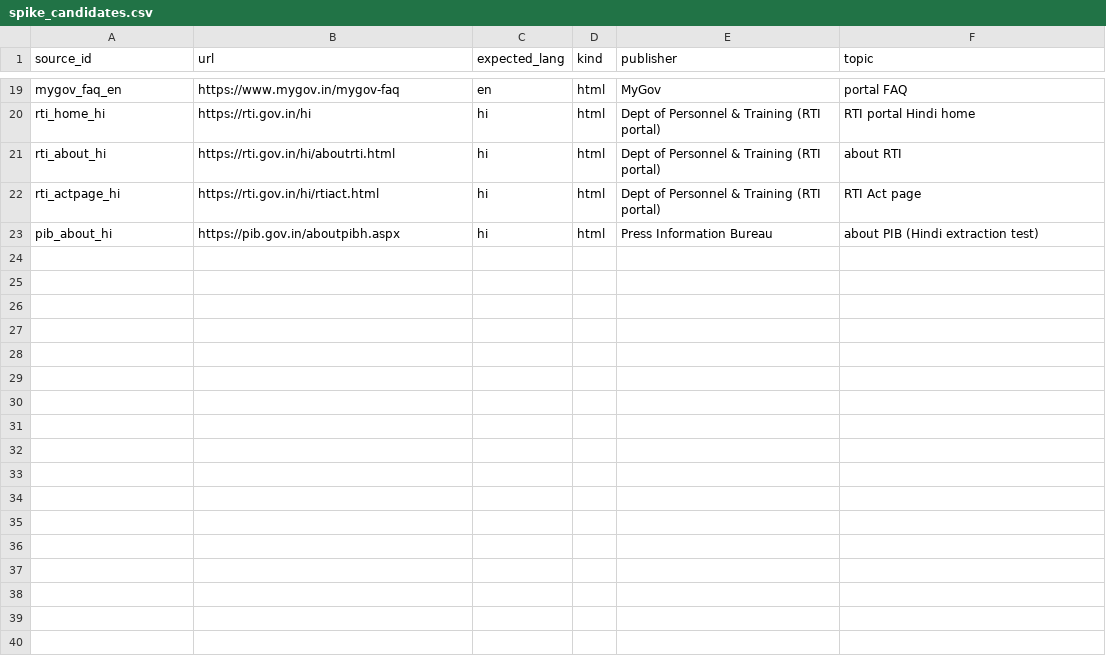
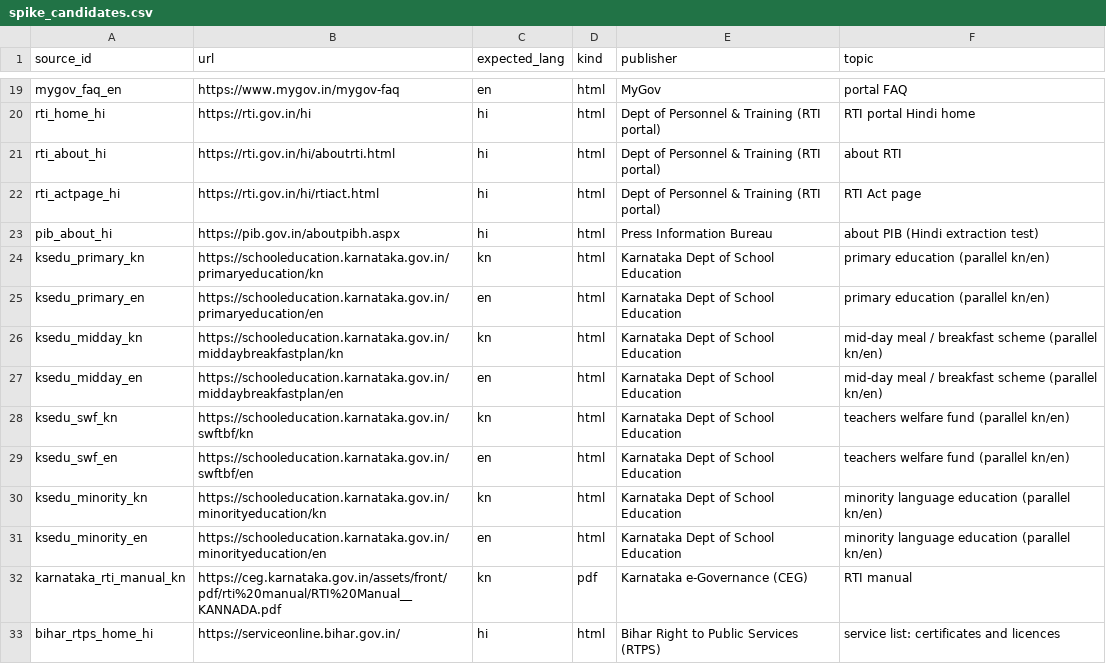
Before and after one commit to pandey0/indicrag, a CSV file: data/spike_candidates.csv, drawn as a sheet; only a part is shown, gaps mark what is left out; the diff names each change by its address in the sheet, - before the commit and + after, or states it on an @@ line.

```diff
--- a/data/spike_candidates.csv
+++ b/data/spike_candidates.csv
+row 24: ksedu_primary_kn | https://schooleducation.karnataka.gov.in/primaryeducation/kn | kn | html | Karnataka Dept of School Education | primary education (parallel kn/en)
+row 25: ksedu_primary_en | https://schooleducation.karnataka.gov.in/primaryeducation/en | en | html | Karnataka Dept of School Education | primary education (parallel kn/en)
+row 26: ksedu_midday_kn | https://schooleducation.karnataka.gov.in/middaybreakfastplan/kn | kn | html | Karnataka Dept of School Education | mid-day meal / breakfast scheme (parallel kn/en)
+row 27: ksedu_midday_en | https://schooleducation.karnataka.gov.in/middaybreakfastplan/en | en | html | Karnataka Dept of School Education | mid-day meal / breakfast scheme (parallel kn/en)
+row 28: ksedu_swf_kn | https://schooleducation.karnataka.gov.in/swftbf/kn | kn | html | Karnataka Dept of School Education | teachers welfare fund (parallel kn/en)
+row 29: ksedu_swf_en | https://schooleducation.karnataka.gov.in/swftbf/en | en | html | Karnataka Dept of School Education | teachers welfare fund (parallel kn/en)
+row 30: ksedu_minority_kn | https://schooleducation.karnataka.gov.in/minorityeducation/kn | kn | html | Karnataka Dept of School Education | minority language education (parallel kn/en)
+row 31: ksedu_minority_en | https://schooleducation.karnataka.gov.in/minorityeducation/en | en | html | Karnataka Dept of School Education | minority language education (parallel kn/en)
+row 32: karnataka_rti_manual_kn | https://ceg.karnataka.gov.in/assets/front/pdf/rti%20manual/RTI%20Manual__KANNADA.pdf | kn | pdf | Karnataka e-Governance (CEG) | RTI manual
+row 33: bihar_rtps_home_hi | https://serviceonline.bihar.gov.in/ | hi | html | Bihar Right to Public Services (RTPS) | service list: certificates and licences
```
Also changed, not shown: data/corpus_manifest.csv, 6 other files.
